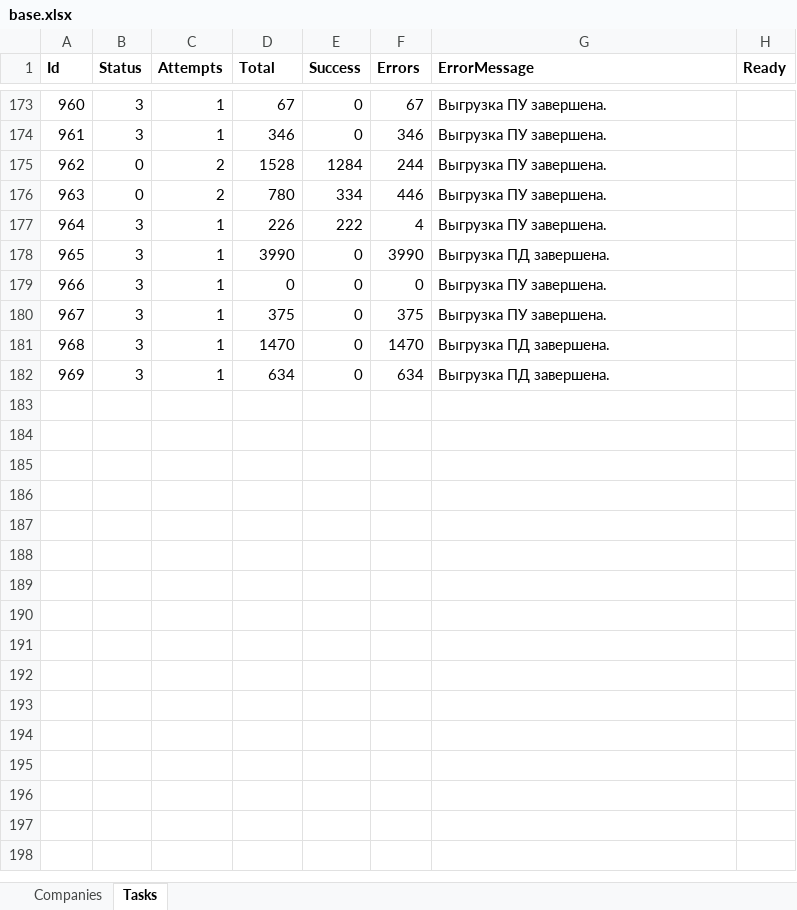
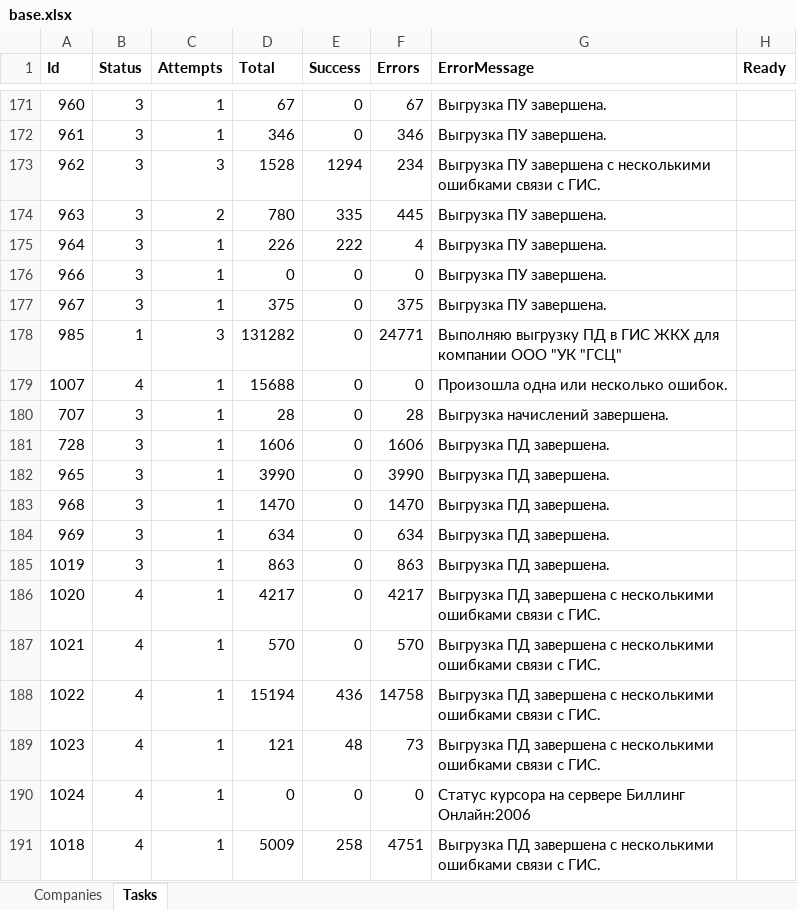
Before and after one commit to vanfreeride/NET-Core-tests, an Excel workbook: RcOnline/base.xlsx, sheet Tasks, drawn as a sheet; only a part is shown, gaps mark what is left out; values as stored, in another font and other column widths than the file's, no borders; addresses are those after the commit; the diff covers the shown part only; the diff names each change by its address in the sheet, - before the commit and + after, or states it on an @@ line.

```diff
--- a/RcOnline/base.xlsx (sheet Tasks)
+++ b/RcOnline/base.xlsx (sheet Tasks)
-B173:B174 (Status): 0
+B173:B174 (Status): 3
-C173 (Attempts): 2
+C173 (Attempts): 3
-E173 (Success): 1284
+E173 (Success): 1294
-F173 (Errors): 244
+F173 (Errors): 234
-G173 (ErrorMessage): Выгрузка ПУ завершена.
+G173 (ErrorMessage): Выгрузка ПУ завершена с несколькими ошибками связи с ГИС.
-E174 (Success): 334
+E174 (Success): 335
-F174 (Errors): 446
+F174 (Errors): 445
+row 178: 985 | 1 | 3 | 131282 | 0 | 24771 | Выполняю выгрузку ПД в ГИС ЖКХ для компании ООО "УК "ГСЦ"
+row 179: 1007 | 4 | 1 | 15688 | 0 | 0 | Произошла одна или несколько ошибок.
@@ row 3 moved to row 180: 707 @@
@@ row 13 moved to row 181: 728 @@
@@ row 178 moved to row 182: 965 @@
+row 185: 1019 | 3 | 1 | 863 | 0 | 863 | Выгрузка ПД завершена.
+row 186: 1020 | 4 | 1 | 4217 | 0 | 4217 | Выгрузка ПД завершена с несколькими ошибками связи с ГИС.
+row 187: 1021 | 4 | 1 | 570 | 0 | 570 | Выгрузка ПД завершена с несколькими ошибками связи с ГИС.
+row 188: 1022 | 4 | 1 | 15194 | 436 | 14758 | Выгрузка ПД завершена с несколькими ошибками связи с ГИС.
+row 189: 1023 | 4 | 1 | 121 | 48 | 73 | Выгрузка ПД завершена с несколькими ошибками связи с ГИС.
+row 190: 1024 | 4 | 1 | 0 | 0 | 0 | Статус курсора на сервере Биллинг Онлайн:2006
+row 191: 1018 | 4 | 1 | 5009 | 258 | 4751 | Выгрузка ПД завершена с несколькими ошибками связи с ГИС.
```
Also changed, not shown: 68 added rows and 141 edited cells elsewhere in this sheet, sheet Companies.
